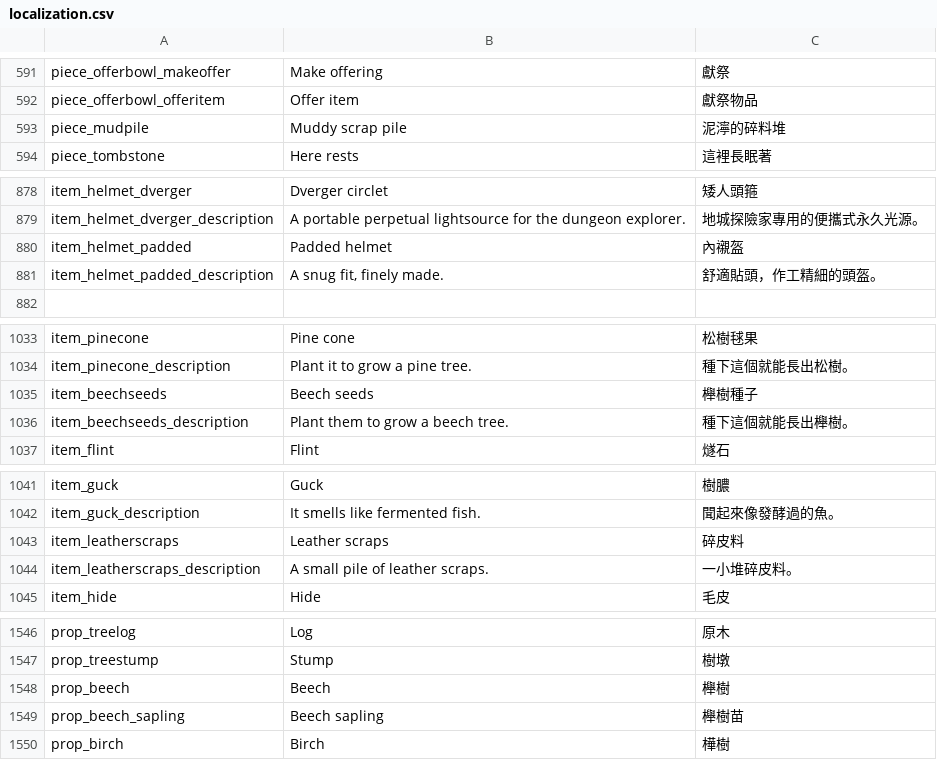
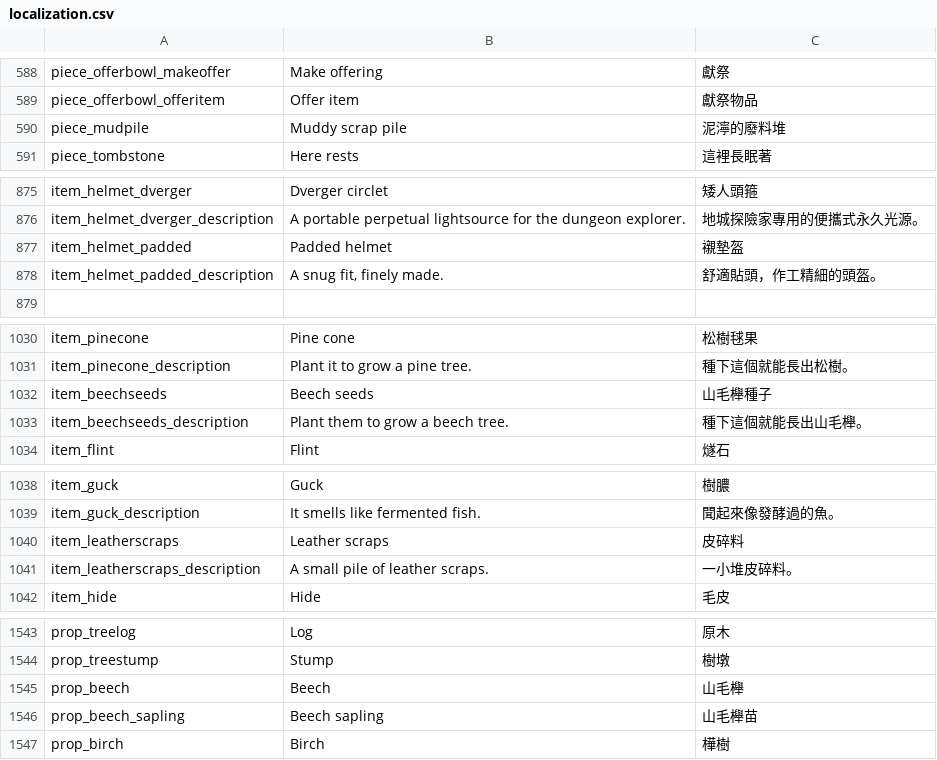
Before and after one commit to codebayin/Valheim.zh_TW, a CSV file: translation/localization.csv, drawn as a sheet; only a part is shown, gaps mark what is left out; the diff covers the shown part only.

```diff
--- a/translation/localization.csv
+++ b/translation/localization.csv
@@ -592,3 +589,3 @@ piece_offerbowl_makeoffer,Make offering,獻祭
 piece_offerbowl_offeritem,Offer item,獻祭物品
-piece_mudpile,Muddy scrap pile,泥濘的碎料堆
+piece_mudpile,Muddy scrap pile,泥濘的廢料堆
 piece_tombstone,Here rests,這裡長眠著
@@ -939,3 +937,3 @@ item_helmet_dverger,Dverger circlet,矮人頭箍
 item_helmet_dverger_description,A portable perpetual lightsource for the dungeon explorer.,地城探險家專用的便攜式永久光源。
-item_helmet_padded,Padded helmet,內襯盔
+item_helmet_padded,Padded helmet,襯墊盔
 item_helmet_padded_description,"A snug fit, finely made.",舒適貼頭，作工精細的頭盔。
@@ -1094,4 +1092,4 @@ item_pinecone,Pine cone,松樹毬果
 item_pinecone_description,Plant it to grow a pine tree.,種下這個就能長出松樹。
-item_beechseeds,Beech seeds,櫸樹種子
-item_beechseeds_description,Plant them to grow a beech tree.,種下這個就能長出櫸樹。
+item_beechseeds,Beech seeds,山毛櫸種子
+item_beechseeds_description,Plant them to grow a beech tree.,種下這個就能長出山毛櫸。
 item_flint,Flint,燧石
@@ -1102,4 +1100,4 @@ item_guck,Guck,樹膿
 item_guck_description,It smells like fermented fish.,聞起來像發酵過的魚。
-item_leatherscraps,Leather scraps,碎皮料
-item_leatherscraps_description,A small pile of leather scraps.,一小堆碎皮料。
+item_leatherscraps,Leather scraps,皮碎料
+item_leatherscraps_description,A small pile of leather scraps.,一小堆皮碎料。
 item_hide,Hide,毛皮
@@ -2070,4 +2068,4 @@ prop_treelog,Log,原木
 prop_treestump,Stump,樹墩
-prop_beech,Beech,櫸樹
-prop_beech_sapling,Beech sapling,櫸樹苗
+prop_beech,Beech,山毛櫸
+prop_beech_sapling,Beech sapling,山毛櫸苗
 prop_birch,Birch,樺樹
```
Also changed, not shown: 2 added rows, 3 removed rows and 14 edited cells elsewhere in this file.
